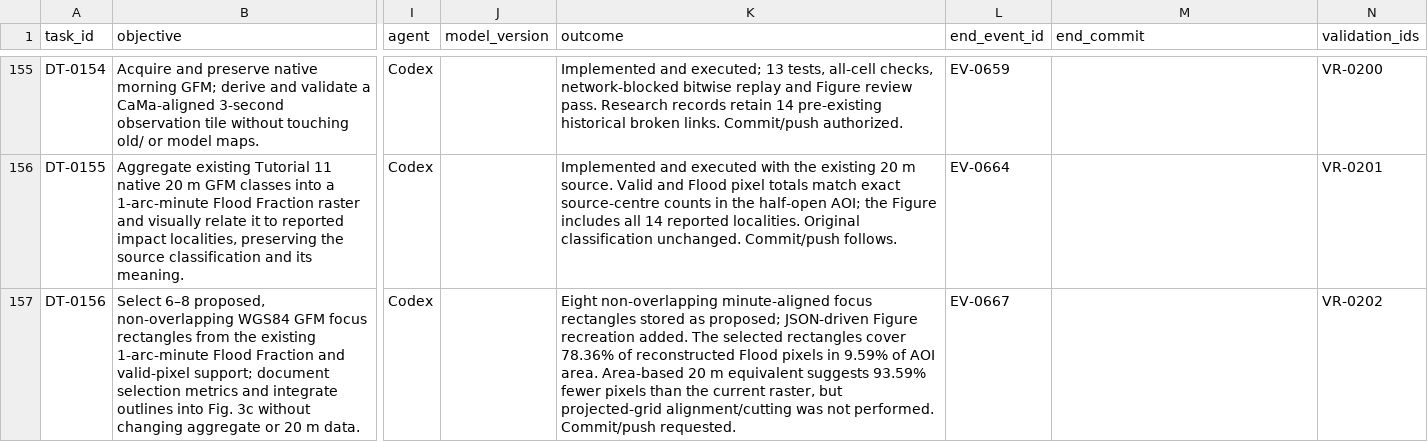
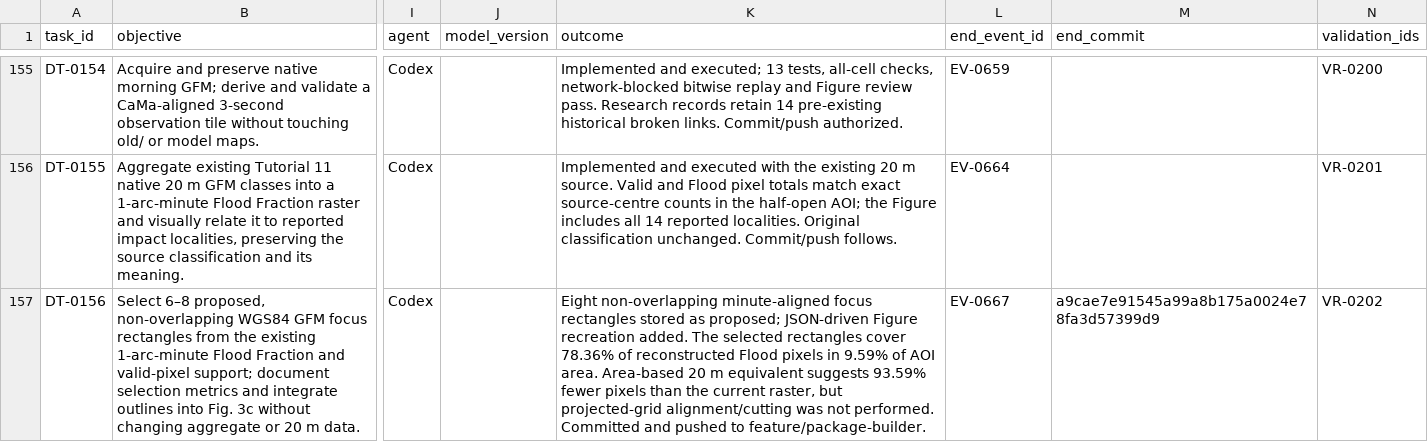
Before and after one commit to global-hydrodynamics/cmf_v5_beta, a CSV file: research/development_tasks.csv, drawn as a sheet; only a part is shown, gaps mark what is left out; the diff names each change by its address in the sheet, - before the commit and + after, or states it on an @@ line.

```diff
--- a/research/development_tasks.csv
+++ b/research/development_tasks.csv
-K157 (outcome): …not performed. Commit/push requested.
+K157 (outcome): …not performed. Committed and pushed to feature/package-builder.
-M157 (end_commit): (empty)
+M157 (end_commit): a9cae7e91545a99a8b175a0024e78fa3d57399d9
```
Also changed, not shown: research/events.csv.
